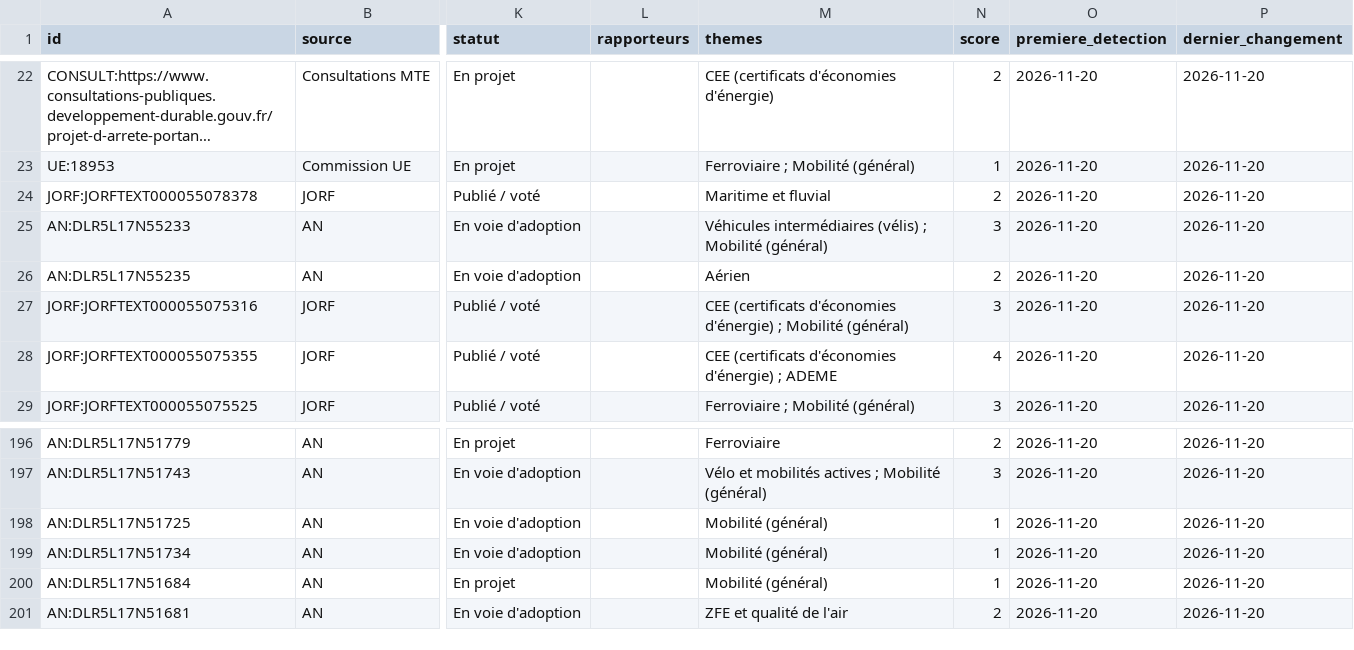
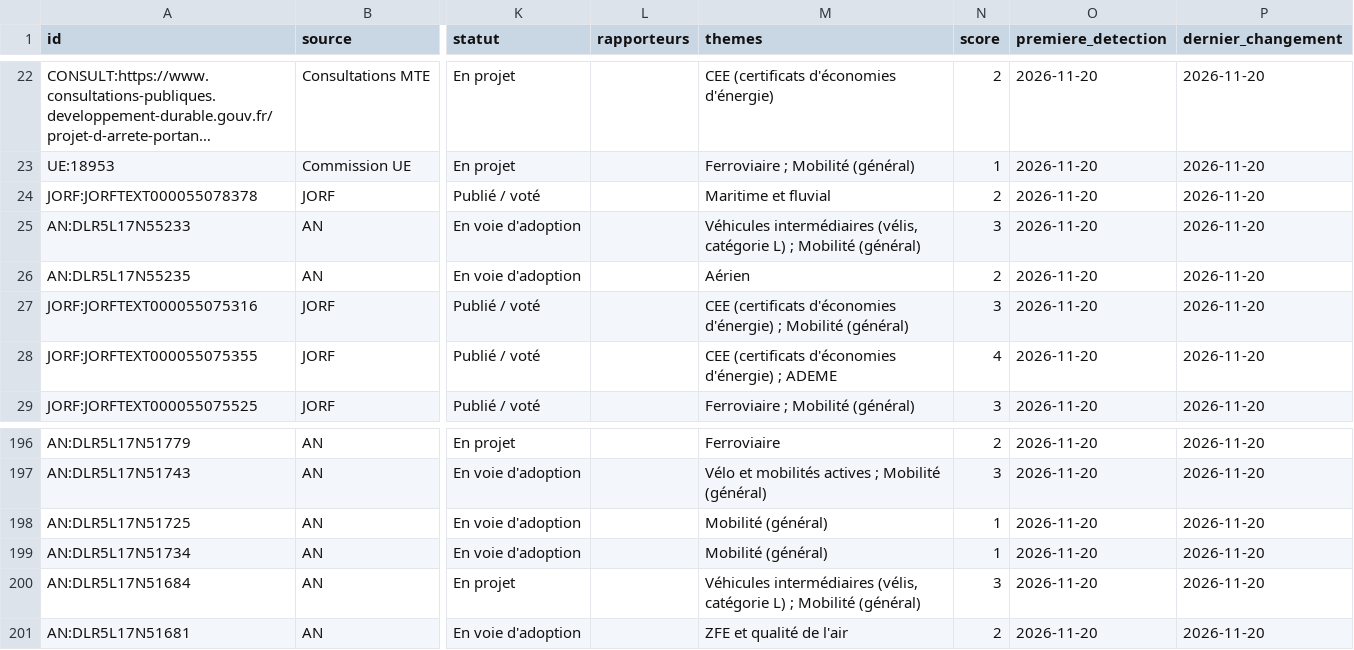
Before and after one commit to GabrielPlassat/radar_politique, a CSV file: data/textes.csv, drawn as a sheet; only a part is shown, gaps mark what is left out; long unchanged cells end in …; the diff names each change by its address in the sheet, - before the commit and + after, or states it on an @@ line.

```diff
--- a/data/textes.csv
+++ b/data/textes.csv
-M25 (themes): Véhicules intermédiaires (vélis) ; Mobilité…
+M25 (themes): Véhicules intermédiaires (vélis, catégorie L) ; Mobilité…
-M200 (themes): Mobilité (général)
+M200 (themes): Véhicules intermédiaires (vélis, catégorie L) ; Mobilité (général)
-N200 (score): 1
+N200 (score): 3
```
Also changed, not shown: 3 other files.
